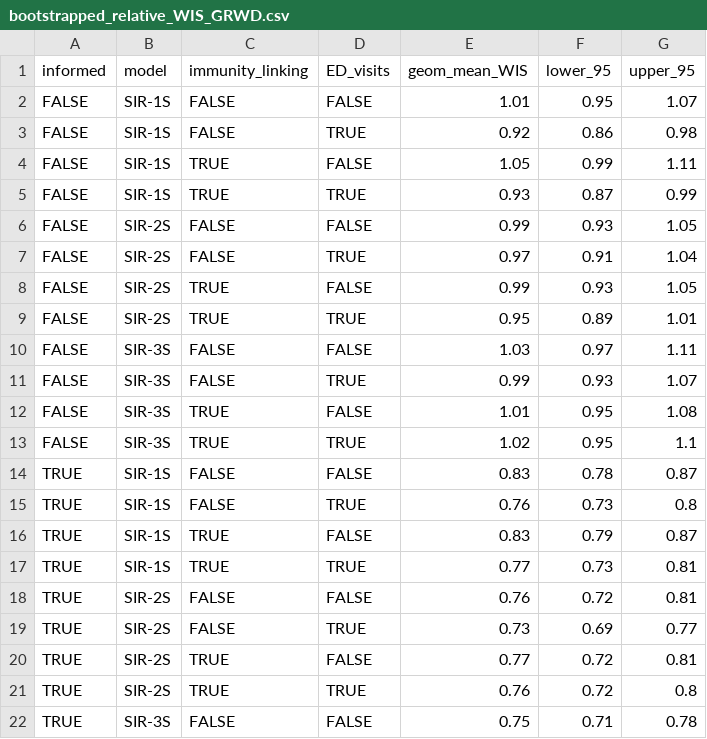
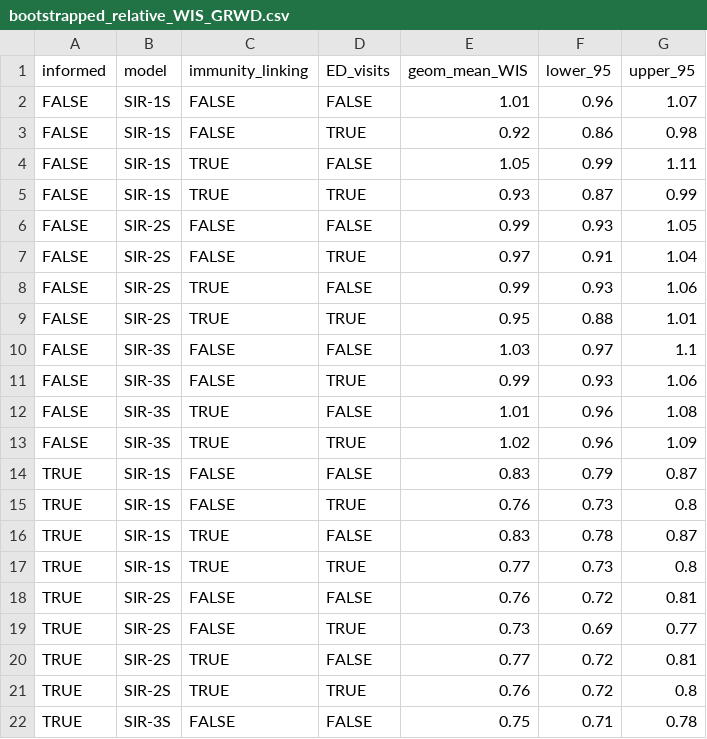
Before and after one commit to twallema/JHU-Cornell_hierarchSIR, a CSV file: scripts/manuscript/visualise-accuracy/leave-one-out/bootstrapped_relative_WIS_GRWD.csv, drawn as a sheet; only a part is shown.

```diff
--- a/scripts/manuscript/visualise-accuracy/leave-one-out/bootstrapped_relative_WIS_GRWD.csv
+++ b/scripts/manuscript/visualise-accuracy/leave-one-out/bootstrapped_relative_WIS_GRWD.csv
@@ -1,3 +1,3 @@
 "informed","model","immunity_linking","ED_visits","geom_mean_WIS","lower_95","upper_95"
-"FALSE","SIR-1S","FALSE","FALSE",1.01,0.95,1.07
+"FALSE","SIR-1S","FALSE","FALSE",1.01,0.96,1.07
 "FALSE","SIR-1S","FALSE","TRUE",0.92,0.86,0.98
@@ -7,12 +7,12 @@
 "FALSE","SIR-2S","FALSE","TRUE",0.97,0.91,1.04
-"FALSE","SIR-2S","TRUE","FALSE",0.99,0.93,1.05
-"FALSE","SIR-2S","TRUE","TRUE",0.95,0.89,1.01
-"FALSE","SIR-3S","FALSE","FALSE",1.03,0.97,1.11
-"FALSE","SIR-3S","FALSE","TRUE",0.99,0.93,1.07
-"FALSE","SIR-3S","TRUE","FALSE",1.01,0.95,1.08
-"FALSE","SIR-3S","TRUE","TRUE",1.02,0.95,1.1
-"TRUE","SIR-1S","FALSE","FALSE",0.83,0.78,0.87
+"FALSE","SIR-2S","TRUE","FALSE",0.99,0.93,1.06
+"FALSE","SIR-2S","TRUE","TRUE",0.95,0.88,1.01
+"FALSE","SIR-3S","FALSE","FALSE",1.03,0.97,1.1
+"FALSE","SIR-3S","FALSE","TRUE",0.99,0.93,1.06
+"FALSE","SIR-3S","TRUE","FALSE",1.01,0.96,1.08
+"FALSE","SIR-3S","TRUE","TRUE",1.02,0.96,1.09
+"TRUE","SIR-1S","FALSE","FALSE",0.83,0.79,0.87
 "TRUE","SIR-1S","FALSE","TRUE",0.76,0.73,0.8
-"TRUE","SIR-1S","TRUE","FALSE",0.83,0.79,0.87
-"TRUE","SIR-1S","TRUE","TRUE",0.77,0.73,0.81
+"TRUE","SIR-1S","TRUE","FALSE",0.83,0.78,0.87
+"TRUE","SIR-1S","TRUE","TRUE",0.77,0.73,0.8
 "TRUE","SIR-2S","FALSE","FALSE",0.76,0.72,0.81
```
Also changed, not shown: 3 other files.
